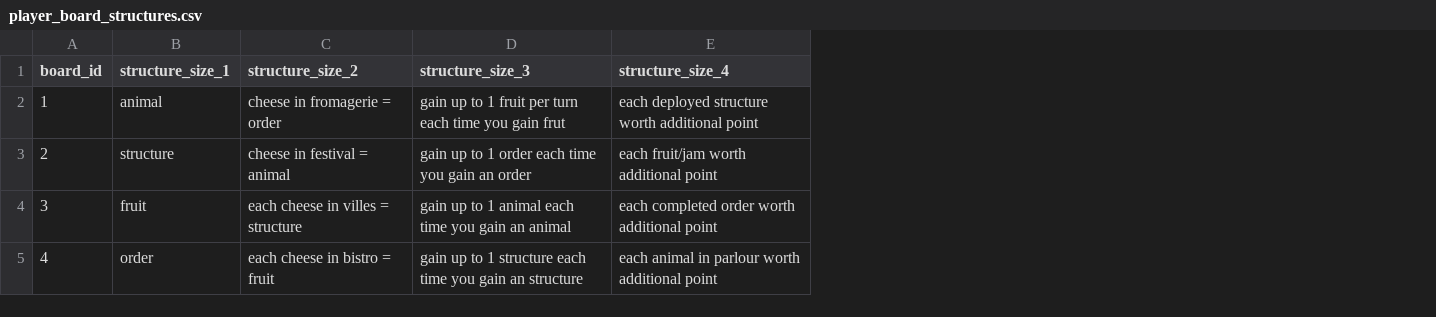
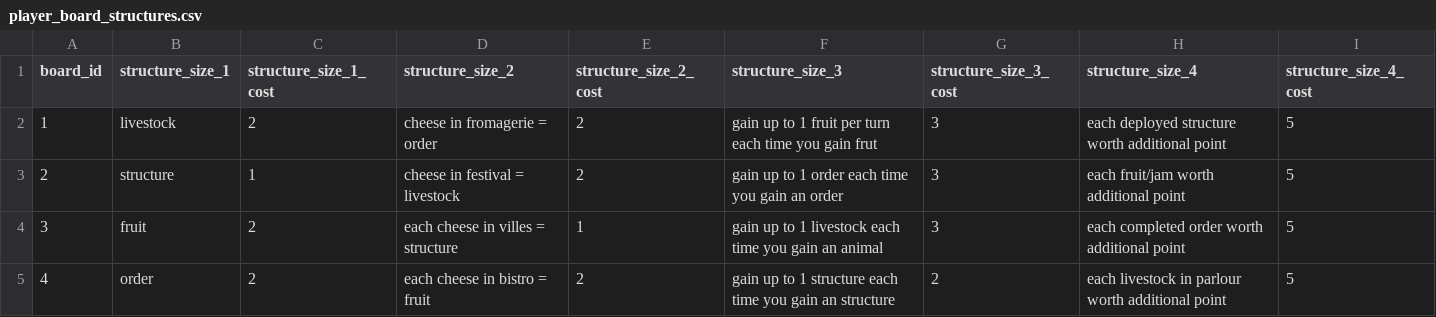
Before and after one commit to rsfutch77/fromage-ai, a CSV file: data/player_board_structures.csv, drawn as a sheet; addresses are those after the commit; the diff names each change by its address in the sheet, - before the commit and + after, or states it on an @@ line.

Commit message:
feat: enhance board display with unlocked structure representation and update player board structures with costs

```diff
--- a/data/player_board_structures.csv
+++ b/data/player_board_structures.csv
+column C (structure_size_1_cost), rows 2-5: 2 | 1 | 2 | 2
+column E (structure_size_2_cost), rows 2-5: 2 | 2 | 1 | 2
+column G (structure_size_3_cost), rows 2-5: 3 | 3 | 3 | 2
+column I (structure_size_4_cost), rows 2-5: all 5
-B2 (structure_size_1): animal
+B2 (structure_size_1): livestock
-D3 (structure_size_2): cheese in festival = animal
+D3 (structure_size_2): cheese in festival = livestock
-F4 (structure_size_3): …to 1 animal each time…
+F4 (structure_size_3): …to 1 livestock each time…
-H5 (structure_size_4): each animal in parlour…
+H5 (structure_size_4): each livestock in parlour…
```
Also changed, not shown: 3 other files.
